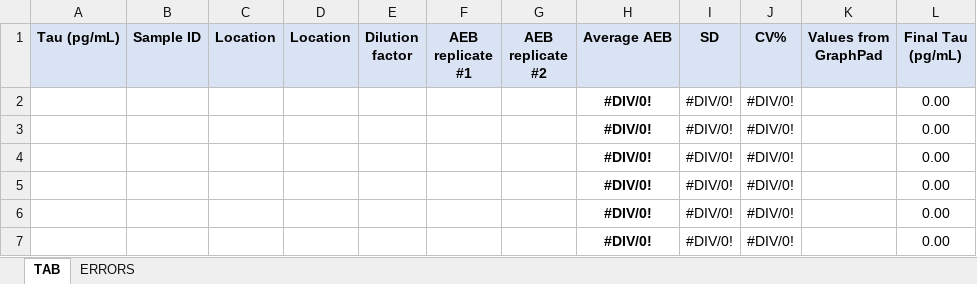
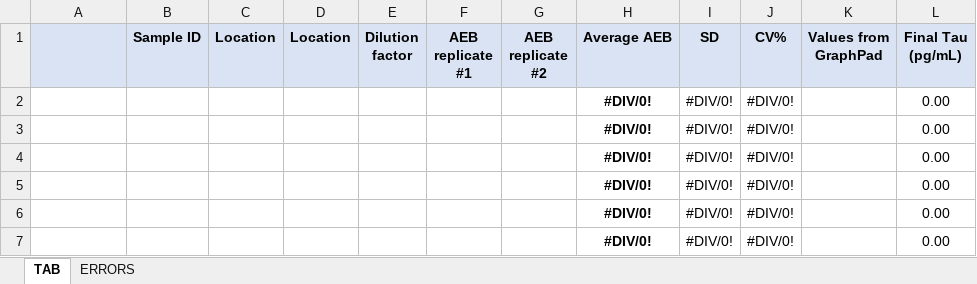
Before and after one commit to rvallade/mutiplexSimoaGenerator, an Excel workbook: multiplexSimoaGenerator/src/main/java/com/multiplexSimoaGenerator/neuro4plex_Model.xlsx, sheet TAB, drawn as a sheet; only a part is shown; values as stored, in another font and other column widths than the file's, no borders; conditional formats not drawn; the diff names each change by its address in the sheet, - before the commit and + after, or states it on an @@ line.

```diff
--- a/multiplexSimoaGenerator/src/main/java/com/multiplexSimoaGenerator/neuro4plex_Model.xlsx (sheet TAB)
+++ b/multiplexSimoaGenerator/src/main/java/com/multiplexSimoaGenerator/neuro4plex_Model.xlsx (sheet TAB)
-A1: Tau (pg/mL)
+A1: (empty)
```
Also changed, not shown: 5 other files.
